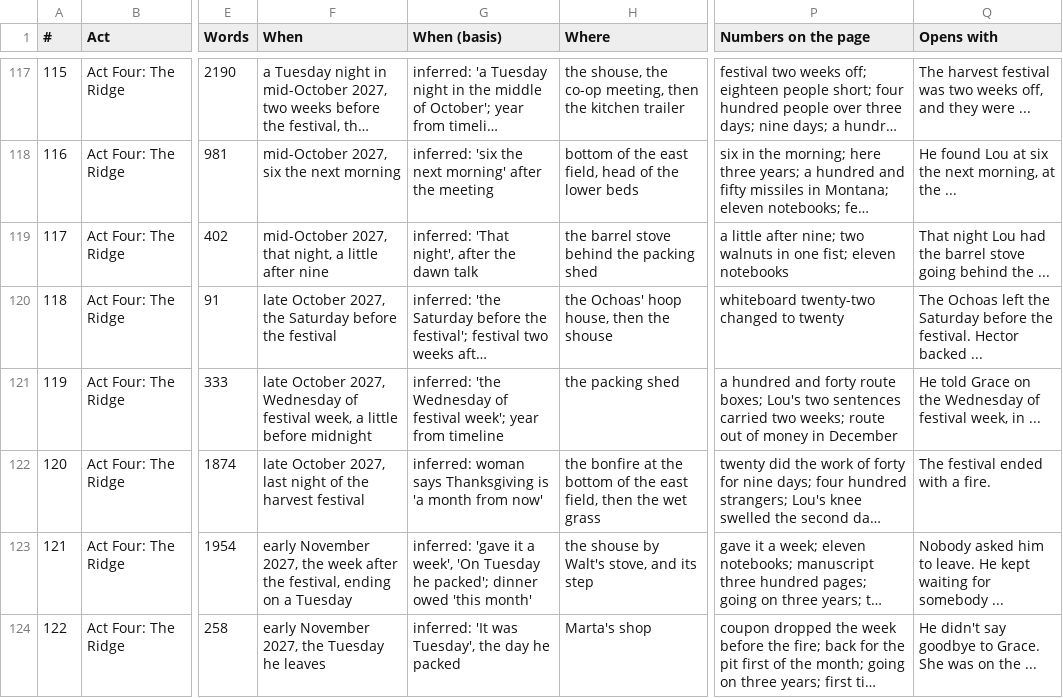
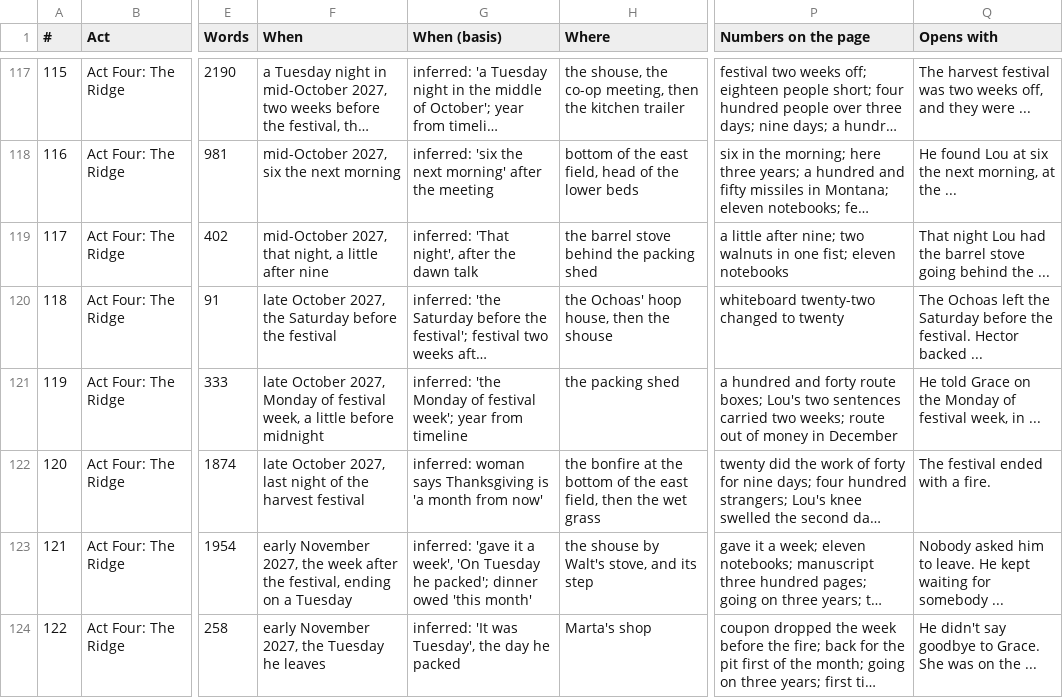
Before and after one commit to ctavolazzi/survivingthesingularity, a CSV file: manuscript/novel/scene-sheet-2026-11-27.csv, drawn as a sheet; only a part is shown, gaps mark what is left out; long unchanged cells end in …; the diff names each change by its address in the sheet, - before the commit and + after, or states it on an @@ line.

```diff
--- a/manuscript/novel/scene-sheet-2026-11-27.csv
+++ b/manuscript/novel/scene-sheet-2026-11-27.csv
-F121 (When): …October 2027, Wednesday of festival…
+F121 (When): …October 2027, Monday of festival…
-G121 (When (basis)): inferred: 'the Wednesday of festival…
+G121 (When (basis)): inferred: 'the Monday of festival…
-Q121 (Opens with): …on the Wednesday of festival…
+Q121 (Opens with): …on the Monday of festival…
```
Also changed, not shown: manuscript/novel/calendar-2026-11-27.csv, manuscript/novel/calendar-checks-2026-11-27.csv, 7 other files.
